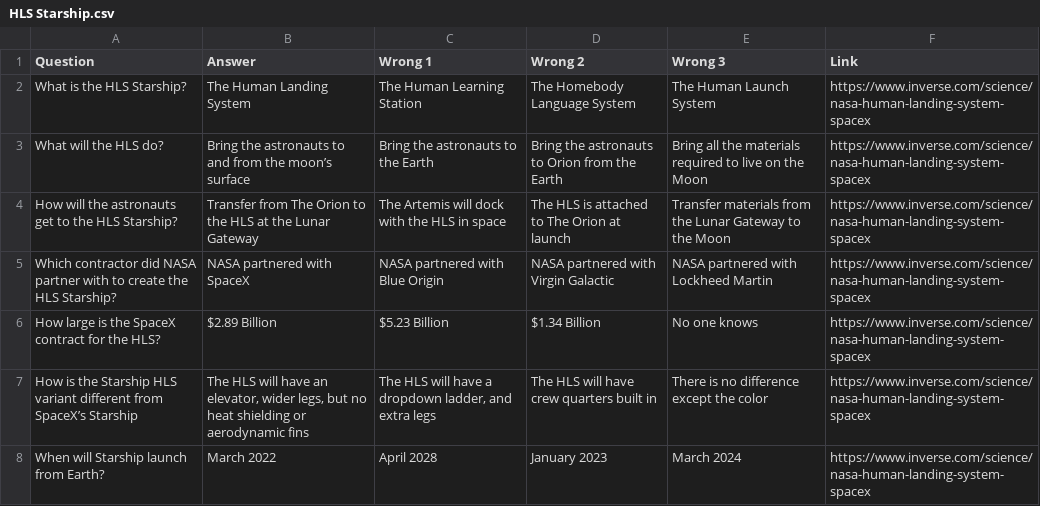
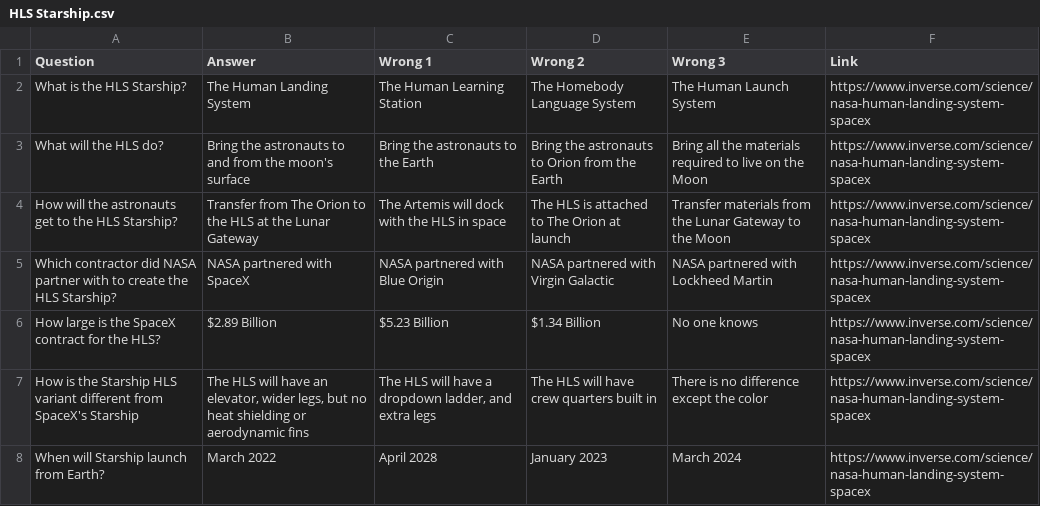
Before and after one commit to jetskipenguin/project-artemis, a CSV file: csv/HLS Starship.csv, drawn as a sheet; the diff names each change by its address in the sheet, - before the commit and + after, or states it on an @@ line.

```diff
--- a/csv/HLS Starship.csv
+++ b/csv/HLS Starship.csv
-B3 (Answer): …from the moon’s surface
+B3 (Answer): …from the moon's surface
-A7 (Question): …different from SpaceX’s Starship
+A7 (Question): …different from SpaceX's Starship
```
Also changed, not shown: csv/Artemis.csv, csv/Moon.csv, 2 other files.
